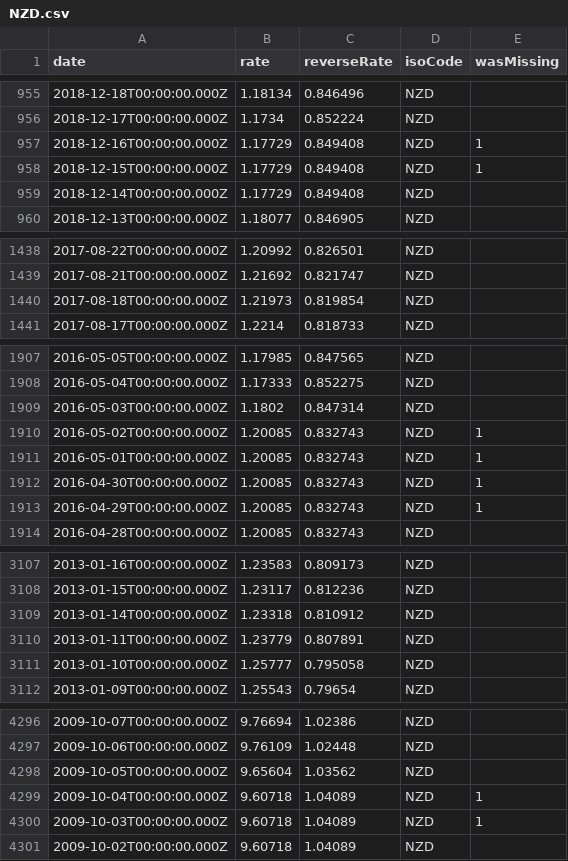
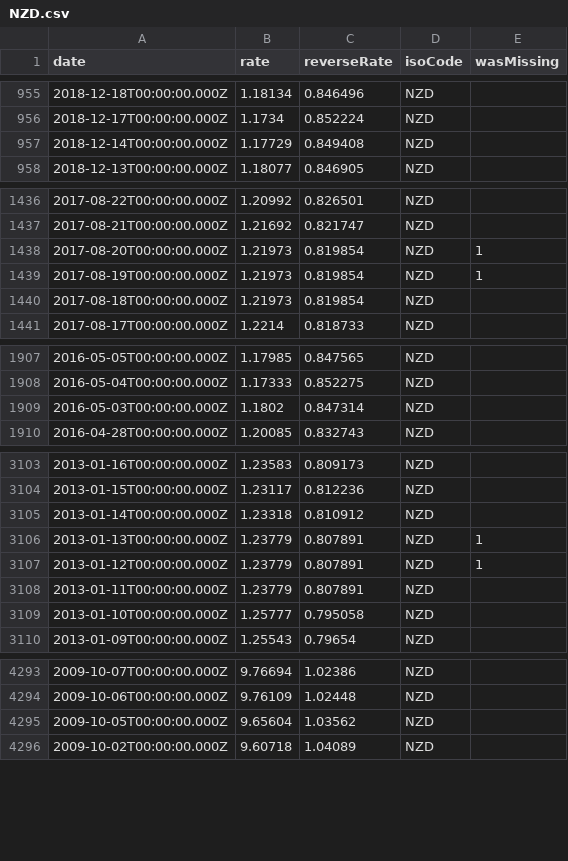
Before and after one commit to LubomirGeorgiev/bnb-currency-exchange-rates, a CSV file: data/NZD.csv, drawn as a sheet; only a part is shown, gaps mark what is left out; the diff covers the shown part only.

Commit message:
Update exchange rates

```diff
--- a/data/NZD.csv
+++ b/data/NZD.csv
@@ -956,4 +956,2 @@
 "2018-12-17T00:00:00.000Z","1.1734","0.852224","NZD",
-"2018-12-16T00:00:00.000Z","1.17729","0.849408","NZD",1
-"2018-12-15T00:00:00.000Z","1.17729","0.849408","NZD",1
 "2018-12-14T00:00:00.000Z","1.17729","0.849408","NZD",
@@ -1439,2 +1437,4 @@
 "2017-08-21T00:00:00.000Z","1.21692","0.821747","NZD",
+"2017-08-20T00:00:00.000Z","1.21973","0.819854","NZD",1
+"2017-08-19T00:00:00.000Z","1.21973","0.819854","NZD",1
 "2017-08-18T00:00:00.000Z","1.21973","0.819854","NZD",
@@ -1909,6 +1909,2 @@
 "2016-05-03T00:00:00.000Z","1.1802","0.847314","NZD",
-"2016-05-02T00:00:00.000Z","1.20085","0.832743","NZD",1
-"2016-05-01T00:00:00.000Z","1.20085","0.832743","NZD",1
-"2016-04-30T00:00:00.000Z","1.20085","0.832743","NZD",1
-"2016-04-29T00:00:00.000Z","1.20085","0.832743","NZD",1
 "2016-04-28T00:00:00.000Z","1.20085","0.832743","NZD",
@@ -3109,2 +3105,4 @@
 "2013-01-14T00:00:00.000Z","1.23318","0.810912","NZD",
+"2013-01-13T00:00:00.000Z","1.23779","0.807891","NZD",1
+"2013-01-12T00:00:00.000Z","1.23779","0.807891","NZD",1
 "2013-01-11T00:00:00.000Z","1.23779","0.807891","NZD",
@@ -4298,4 +4295,2 @@
 "2009-10-05T00:00:00.000Z","9.65604","1.03562","NZD",
-"2009-10-04T00:00:00.000Z","9.60718","1.04089","NZD",1
-"2009-10-03T00:00:00.000Z","9.60718","1.04089","NZD",1
 "2009-10-02T00:00:00.000Z","9.60718","1.04089","NZD",
```
Also changed, not shown: 4 added rows and 5 removed rows elsewhere in this file, data/CAD.csv, data/CHF.csv, 40 other files.
